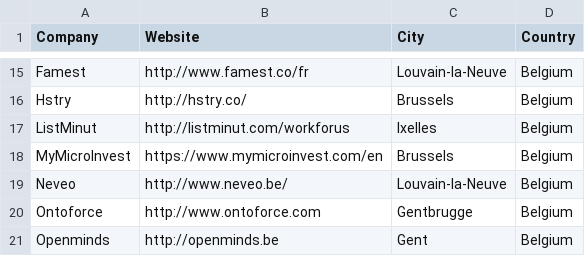
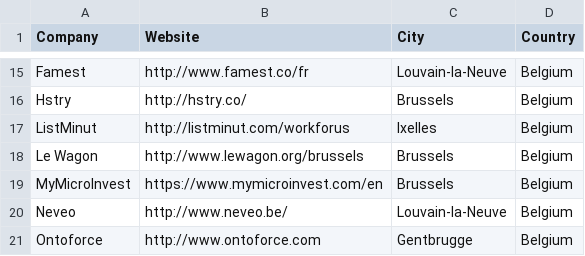
Before and after one commit to brug-be/rubyshops, a CSV file: bnlrubyshops.csv, drawn as a sheet; only a part is shown, gaps mark what is left out; the shorter side is filled out with more unchanged rows; the diff names each change by its address in the sheet, - before the commit and + after, or states it on an @@ line.

Commit message:
Add Le Wagon
Not a Ruby shop but they sure do Ruby!

```diff
--- a/bnlrubyshops.csv
+++ b/bnlrubyshops.csv
+row 18: Le Wagon | http://www.lewagon.org/brussels | Brussels | Belgium
```
